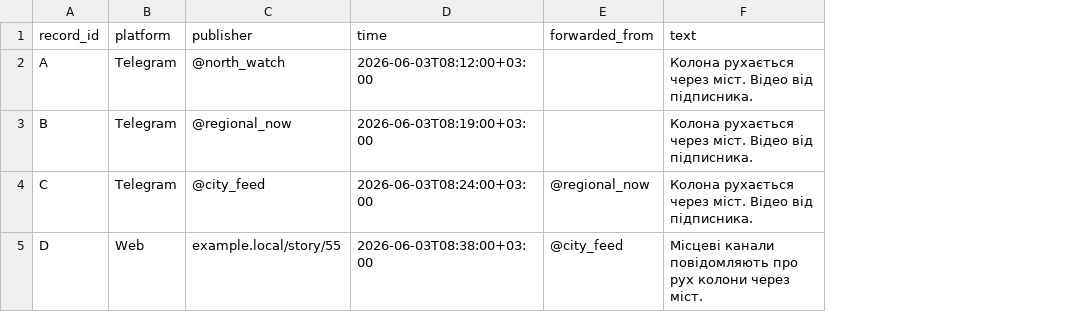
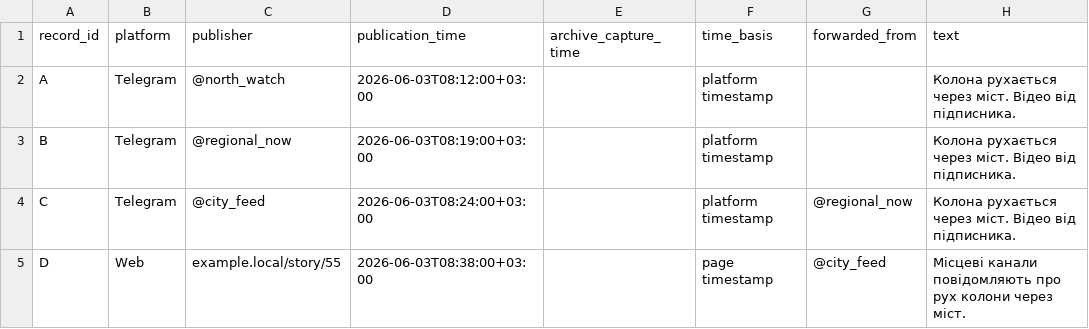
Before and after one commit to deisign/osint-course-ua, a CSV file: modules/M06-source-tracing/guided-exercise/input/phase-1.csv, drawn as a sheet; only a part is shown; the diff names each change by its address in the sheet, - before the commit and + after, or states it on an @@ line.

Commit message:
M06: separate publication and capture time in guided data

```diff
--- a/modules/M06-source-tracing/guided-exercise/input/phase-1.csv
+++ b/modules/M06-source-tracing/guided-exercise/input/phase-1.csv
+column E (archive_capture_time), empty
+column F (time_basis), rows 2-5: platform timestamp | platform timestamp | platform timestamp | page timestamp
-D1: time
+D1: publication_time
```
